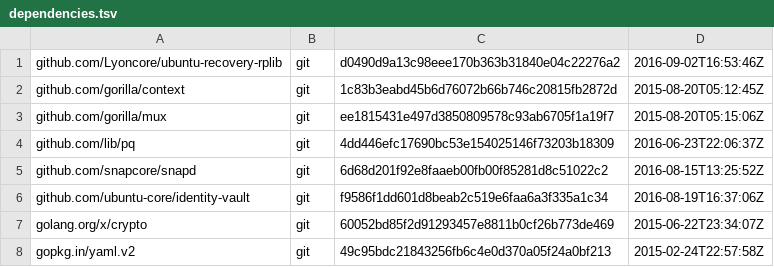
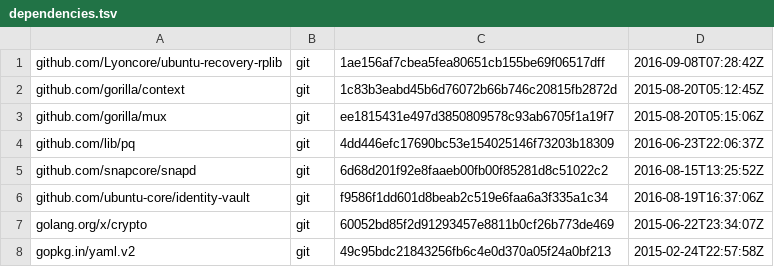
Before and after one commit to Lyoncore/ubuntu-recovery-image, a TSV file: dependencies.tsv, drawn as a sheet.

```diff
--- a/dependencies.tsv
+++ b/dependencies.tsv
@@ -1,2 +1,2 @@
-github.com/Lyoncore/ubuntu-recovery-rplib	git	d0490d9a13c98eee170b363b31840e04c22276a2	2016-09-02T16:53:46Z
+github.com/Lyoncore/ubuntu-recovery-rplib	git	1ae156af7cbea5fea80651cb155be69f06517dff	2016-09-08T07:28:42Z
 github.com/gorilla/context	git	1c83b3eabd45b6d76072b66b746c20815fb2872d	2015-08-20T05:12:45Z
```
Also changed, not shown: 1 other file.
